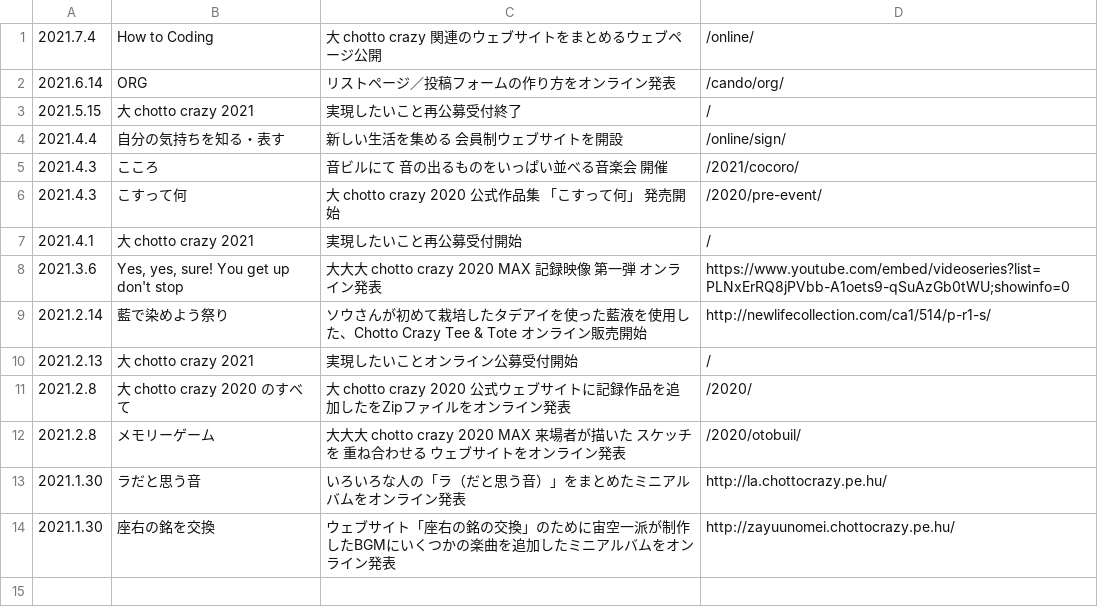
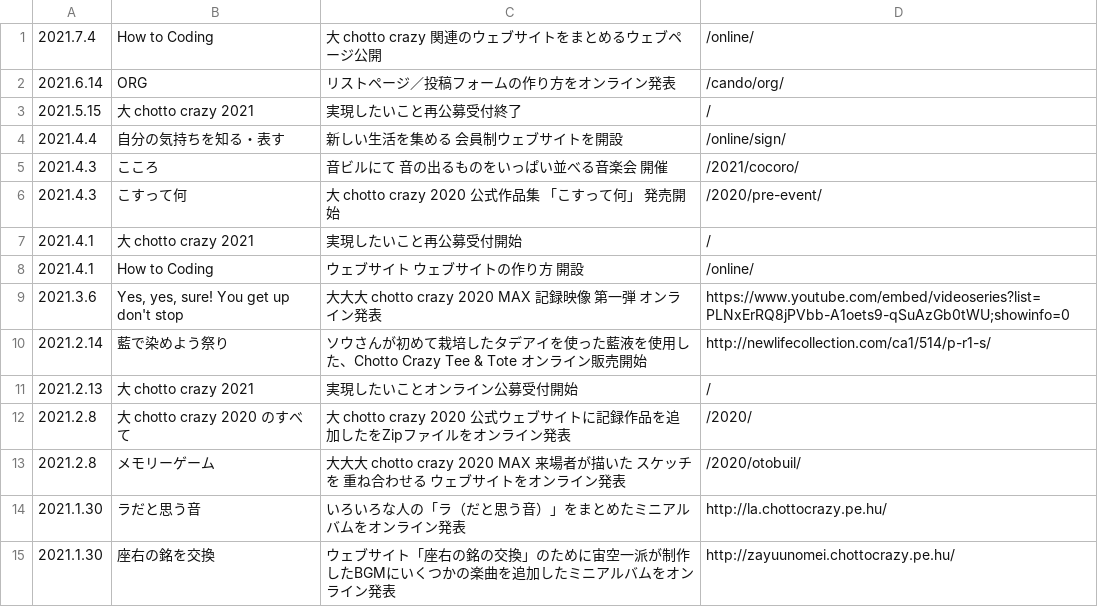
Before and after one commit to chottocrazy/index, a CSV file: update/topics.csv, drawn as a sheet.

Commit message:
Update topics.csv

```diff
--- a/update/topics.csv
+++ b/update/topics.csv
@@ -7,2 +7,3 @@
 2021.4.1,大 chotto crazy 2021,実現したいこと再公募受付開始,/
+2021.4.1,How to Coding,ウェブサイト ウェブサイトの作り方 開設,/online/
 2021.3.6,"Yes, yes, sure! You get up don't stop","大大大 chotto crazy 2020 MAX 記録映像 第一弾 オンライン発表",https://www.youtube.com/embed/videoseries?list=PLNxErRQ8jPVbb-A1oets9-qSuAzGb0tWU;showinfo=0
```
